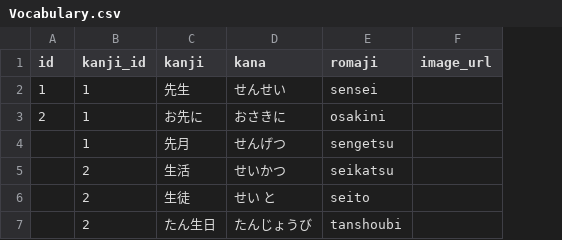
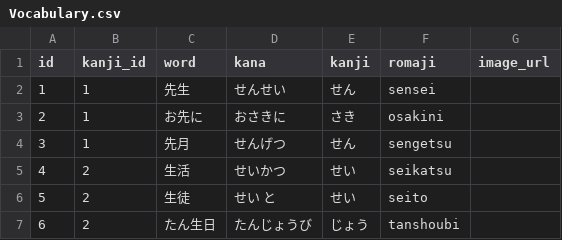
Before and after one commit to baseliazt/kanji, a CSV file: src/data/csv/Vocabulary.csv, drawn as a sheet; the diff names each change by its address in the sheet, - before the commit and + after, or states it on an @@ line.

Commit message:
fix: csv but need to integrated to kanji api

```diff
--- a/src/data/csv/Vocabulary.csv
+++ b/src/data/csv/Vocabulary.csv
+column E (kanji), rows 2-7: せん | さき | せん | せい | せい | じょう
-C1: kanji
+C1: word
-A4 (id): (empty)
+A4 (id): 3
-A5 (id): (empty)
+A5 (id): 4
-A6 (id): (empty)
+A6 (id): 5
-A7 (id): (empty)
+A7 (id): 6
```
Also changed, not shown: 26 other files.
